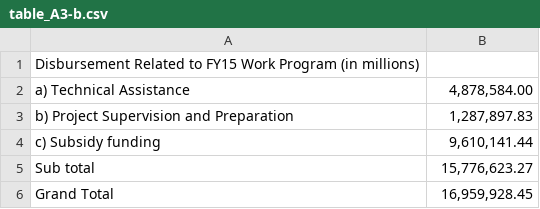
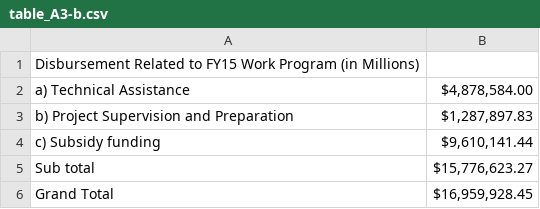
Before and after one commit to hywonkim/gpoba, a CSV file: data/tables/table_A3-b.csv, drawn as a sheet.

```diff
--- a/data/tables/table_A3-b.csv
+++ b/data/tables/table_A3-b.csv
@@ -1,6 +1,6 @@
-Disbursement Related to FY15 Work Program (in millions)
-a) Technical Assistance,"4,878,584.00"
-b) Project Supervision and Preparation,"1,287,897.83"
-c) Subsidy funding,"9,610,141.44"
-Sub total,"15,776,623.27"
-Grand Total,"16,959,928.45"
+Disbursement Related to FY15 Work Program (in Millions)
+a) Technical Assistance,"$4,878,584.00"
+b) Project Supervision and Preparation,"$1,287,897.83"
+c) Subsidy funding,"$9,610,141.44"
+Sub total,"$15,776,623.27"
+Grand Total,"$16,959,928.45"
```
Also changed, not shown: data/tables/table_A2.csv, data/tables/table_C1.csv, 11 other files.
